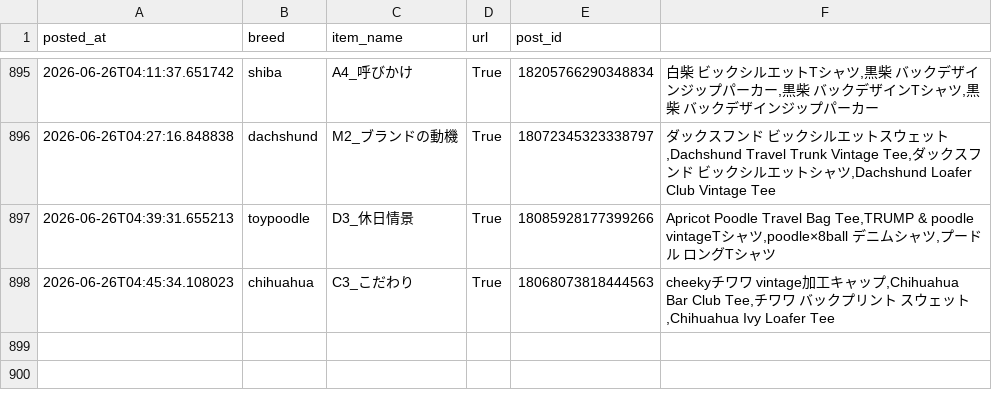
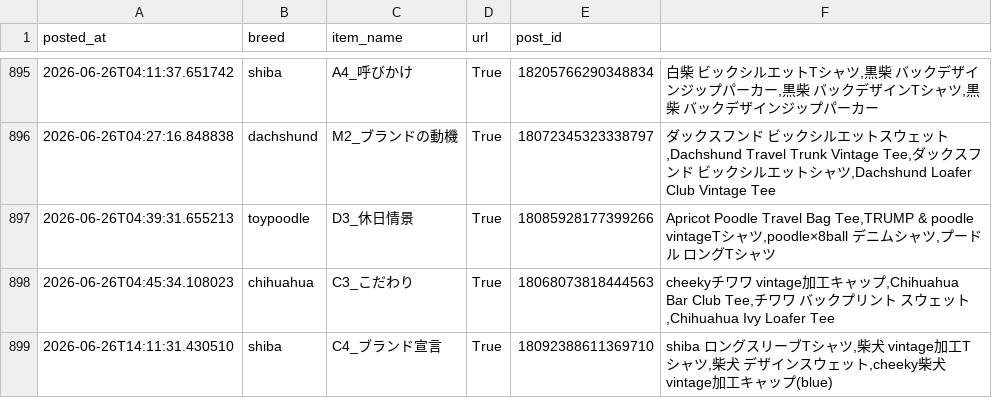
Before and after one commit to takaso123so/dgru-threads, a CSV file: logs/post_log.csv, drawn as a sheet; only a part is shown, gaps mark what is left out.

```diff
--- a/logs/post_log.csv
+++ b/logs/post_log.csv
@@ -898 +898,2 @@ posted_at,breed,item_name,url,post_id
 2026-06-26T04:45:34.108023,chihuahua,C3_こだわり,True,18068073818444563,"cheekyチワワ　vintage加工キャップ,Chihuahua Bar Club Tee,チワワ　バックプリント　スウェット,Chihuahua Ivy Loafer Tee"
+2026-06-26T14:11:31.430510,shiba,C4_ブランド宣言,True,18092388611369710,"shiba ロングスリーブTシャツ,柴犬　vintage加工Tシャツ,柴犬　デザインスウェット,cheeky柴犬　vintage加工キャップ(blue)"
```
